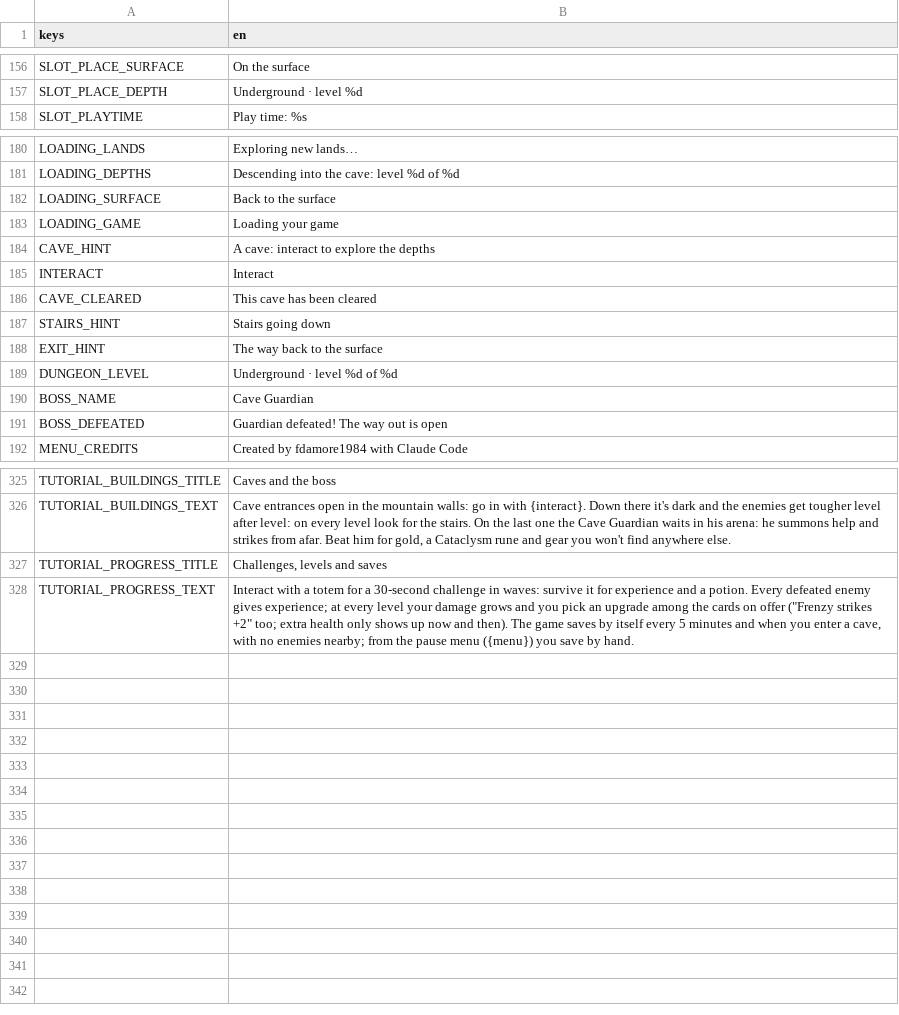
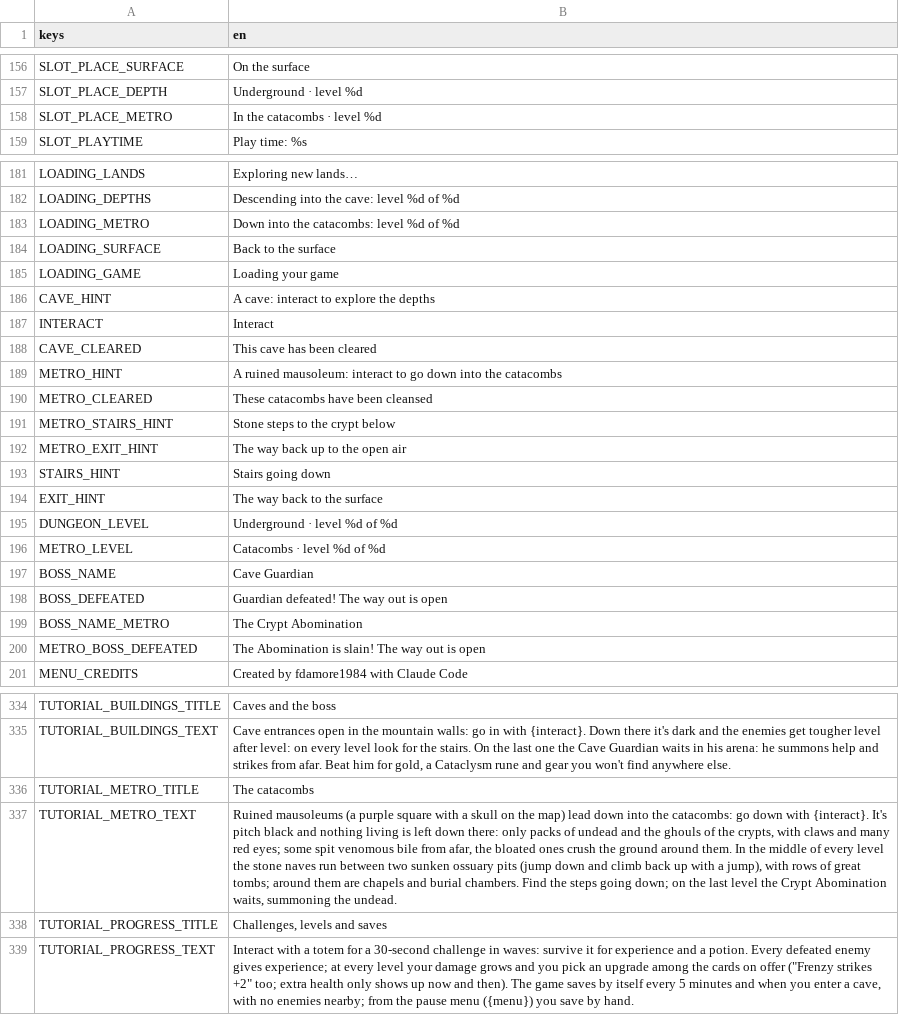
Before and after one commit to fdamore1984/gobelino-game, a CSV file: data/translations.csv, drawn as a sheet; only a part is shown, gaps mark what is left out; the diff names each change by its address in the sheet, - before the commit and + after, or states it on an @@ line.

```diff
--- a/data/translations.csv
+++ b/data/translations.csv
+row 158: SLOT_PLACE_METRO | In the catacombs · level %d
+row 183: LOADING_METRO | Down into the catacombs: level %d of %d
+row 189: METRO_HINT | A ruined mausoleum: interact to go down into the catacombs
+row 190: METRO_CLEARED | These catacombs have been cleansed
+row 191: METRO_STAIRS_HINT | Stone steps to the crypt below
+row 192: METRO_EXIT_HINT | The way back up to the open air
+row 196: METRO_LEVEL | Catacombs · level %d of %d
+row 199: BOSS_NAME_METRO | The Crypt Abomination
+row 200: METRO_BOSS_DEFEATED | The Abomination is slain! The way out is open
+row 336: TUTORIAL_METRO_TITLE | The catacombs
+row 337: TUTORIAL_METRO_TEXT | Ruined mausoleums (a purple square with a skull on the map) lead down into the catacombs: go down with {interact}. It's pitch black and nothing living is left down there: only packs of undead and the ghouls of the crypts, with claws and many red eyes; some spit venomous bile from afar, the bloated ones crush the ground around them. In the middle of every level the stone naves run between two sunken ossuary pits (jump down and climb back up with a jump), with rows of great tombs; around them are chapels and burial chambers. Find the steps going down; on the last level the Crypt Abomination waits, summoning the undead.
```
Also changed, not shown: 14 other files.
